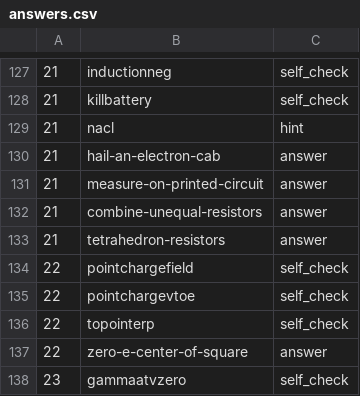
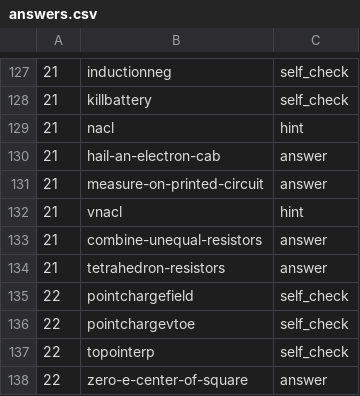
Before and after one commit to bkasel/lm, a CSV file: lm/answers.csv, drawn as a sheet; only a part is shown, gaps mark what is left out; the shorter side is filled out with more unchanged rows; the diff names each change by its address in the sheet, - before the commit and + after, or states it on an @@ line.

```diff
--- a/lm/answers.csv
+++ b/lm/answers.csv
+row 132: 21 | vnacl | hint
```
Also changed, not shown: 16 other files.
